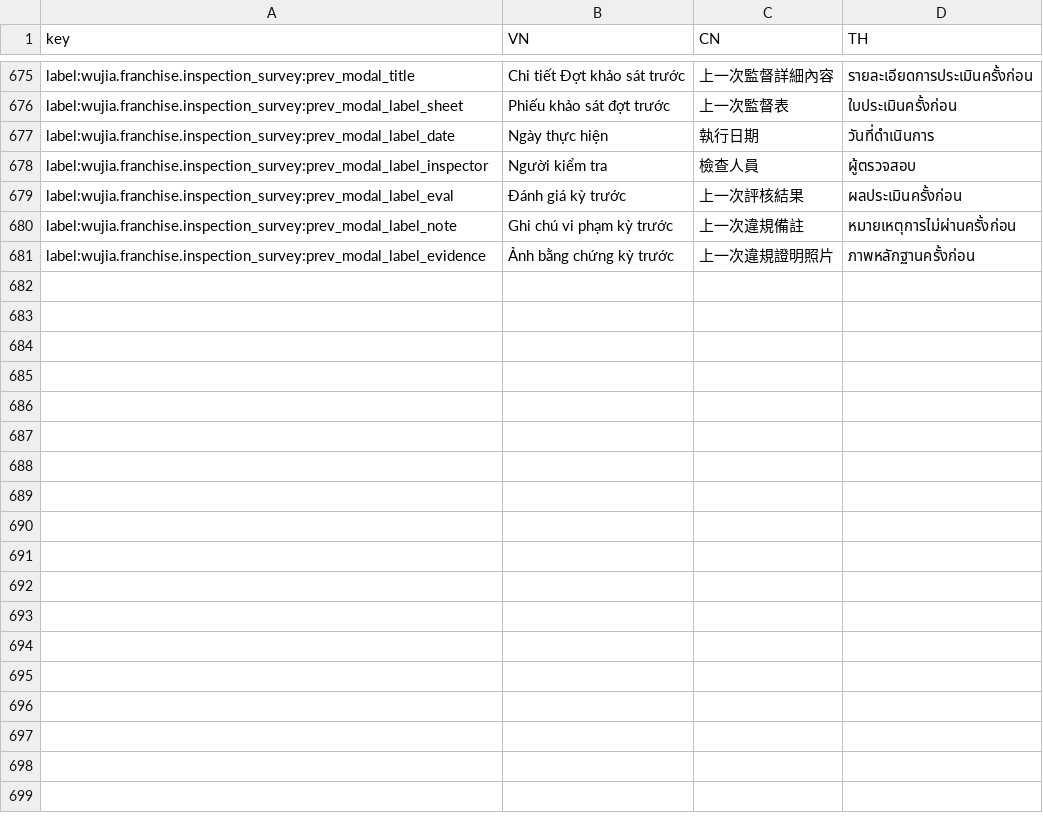
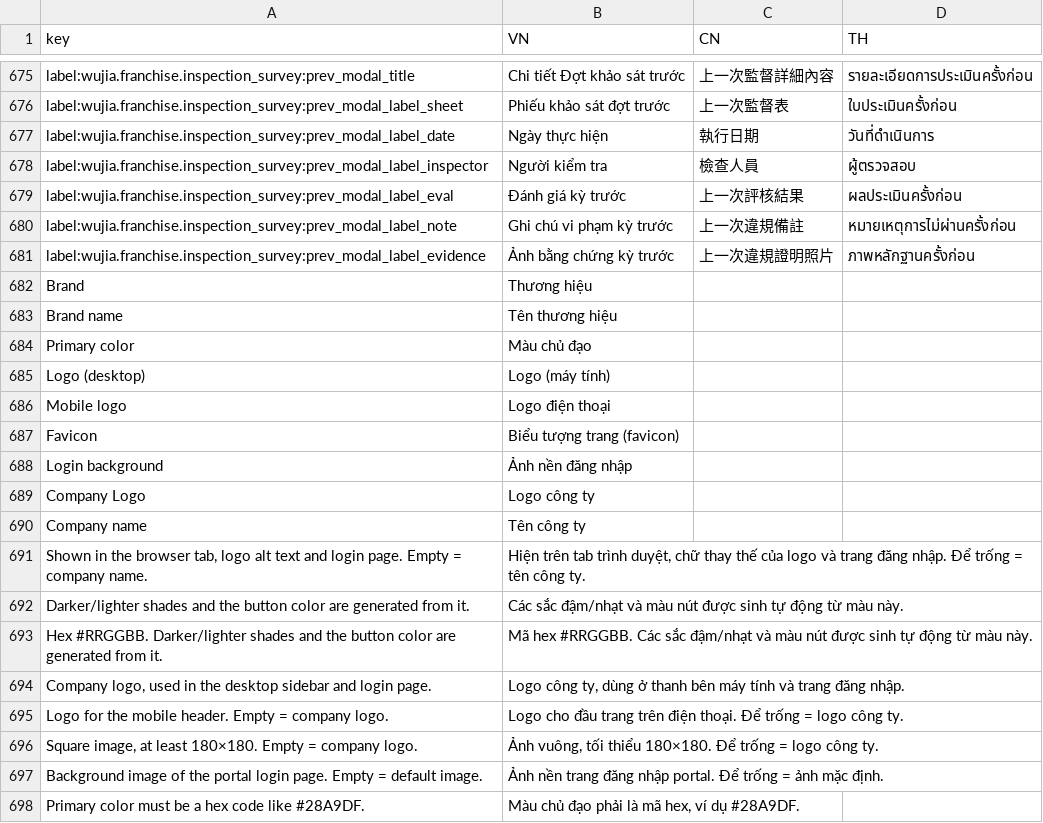
Before and after one commit to huyban2003/WujiaTea-ERP-internal, a CSV file: docs/i18n-glossary.csv, drawn as a sheet; only a part is shown, gaps mark what is left out; the diff names each change by its address in the sheet, - before the commit and + after, or states it on an @@ line.

```diff
--- a/docs/i18n-glossary.csv
+++ b/docs/i18n-glossary.csv
+row 682: Brand | Thương hiệu
+row 683: Brand name | Tên thương hiệu
+row 684: Primary color | Màu chủ đạo
+row 685: Logo (desktop) | Logo (máy tính)
+row 686: Mobile logo | Logo điện thoại
+row 687: Favicon | Biểu tượng trang (favicon)
+row 688: Login background | Ảnh nền đăng nhập
+row 689: Company Logo | Logo công ty
+row 690: Company name | Tên công ty
+row 691: Shown in the browser tab, logo alt text and login page. Empty = company name. | Hiện trên tab trình duyệt, chữ thay thế của logo và trang đăng nhập. Để trống = tên công ty.
+row 692: Darker/lighter shades and the button color are generated from it. | Các sắc đậm/nhạt và màu nút được sinh tự động từ màu này.
+row 693: Hex #RRGGBB. Darker/lighter shades and the button color are generated from it. | Mã hex #RRGGBB. Các sắc đậm/nhạt và màu nút được sinh tự động từ màu này.
+row 694: Company logo, used in the desktop sidebar and login page. | Logo công ty, dùng ở thanh bên máy tính và trang đăng nhập.
+row 695: Logo for the mobile header. Empty = company logo. | Logo cho đầu trang trên điện thoại. Để trống = logo công ty.
+row 696: Square image, at least 180×180. Empty = company logo. | Ảnh vuông, tối thiểu 180×180. Để trống = logo công ty.
+row 697: Background image of the portal login page. Empty = default image. | Ảnh nền trang đăng nhập portal. Để trống = ảnh mặc định.
+row 698: Primary color must be a hex code like #28A9DF. | Màu chủ đạo phải là mã hex, ví dụ #28A9DF.
```
Also changed, not shown: 16 other files.
